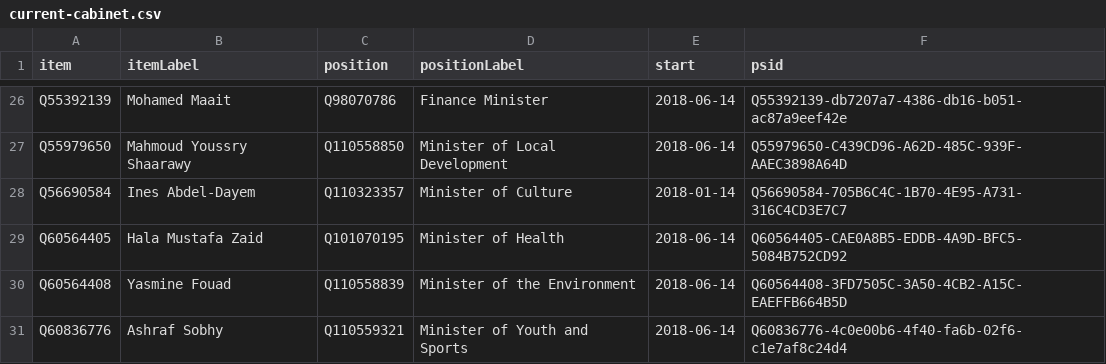
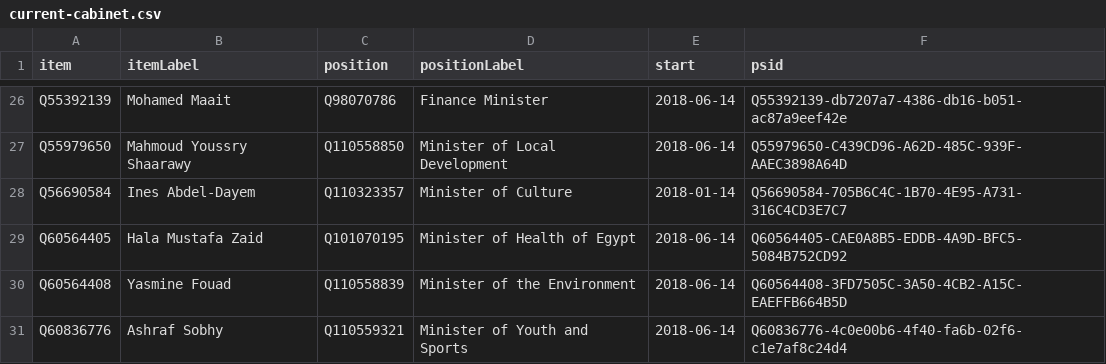
Before and after one commit to every-politician-scrapers/egypt-ministers, a CSV file: wikidata/results/current-cabinet.csv, drawn as a sheet; only a part is shown, gaps mark what is left out.

Commit message:
Run SPARQL queries

```diff
--- a/wikidata/results/current-cabinet.csv
+++ b/wikidata/results/current-cabinet.csv
@@ -28,3 +28,3 @@ Q55979650,Mahmoud Youssry Shaarawy,Q110558850,Minister of Local Development,2018
 Q56690584,Ines Abdel-Dayem,Q110323357,Minister of Culture,2018-01-14,Q56690584-705B6C4C-1B70-4E95-A731-316C4CD3E7C7
-Q60564405,Hala Mustafa Zaid,Q101070195,Minister of Health,2018-06-14,Q60564405-CAE0A8B5-EDDB-4A9D-BFC5-5084B752CD92
+Q60564405,Hala Mustafa Zaid,Q101070195,Minister of Health of Egypt,2018-06-14,Q60564405-CAE0A8B5-EDDB-4A9D-BFC5-5084B752CD92
 Q60564408,Yasmine Fouad,Q110558839,Minister of the Environment,2018-06-14,Q60564408-3FD7505C-3A50-4CB2-A15C-EAEFFB664B5D
```
